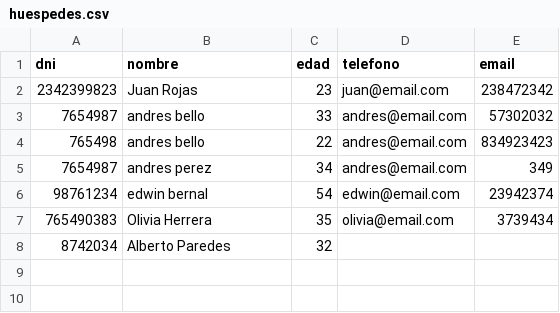
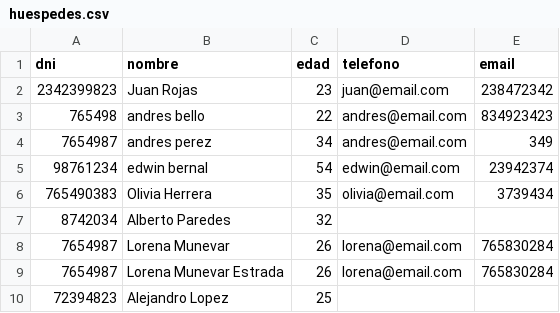
Before and after one commit to dpoo-project-uniandes/Proyecto-3, a CSV file: Entrega Proyecto/hotel_system/data/huespedes.csv, drawn as a sheet; removed rows and columns are numbered as before the commit, all else as after; the diff names each change by its address in the sheet, - before the commit and + after, or states it on an @@ line.

```diff
--- a/Entrega Proyecto/hotel_system/data/huespedes.csv
+++ b/Entrega Proyecto/hotel_system/data/huespedes.csv
-row 3: 7654987 | andres bello | 33 | andres@email.com | 57302032
+row 8: 7654987 | Lorena Munevar | 26 | lorena@email.com | 765830284
+row 9: 7654987 | Lorena Munevar Estrada | 26 | lorena@email.com | 765830284
+row 10: 72394823 | Alejandro Lopez | 25
```
Also changed, not shown: Entrega Proyecto/hotel_system/data/disponibilidades.csv, Entrega Proyecto/hotel_system/data/reservas.csv, 5 other files.
